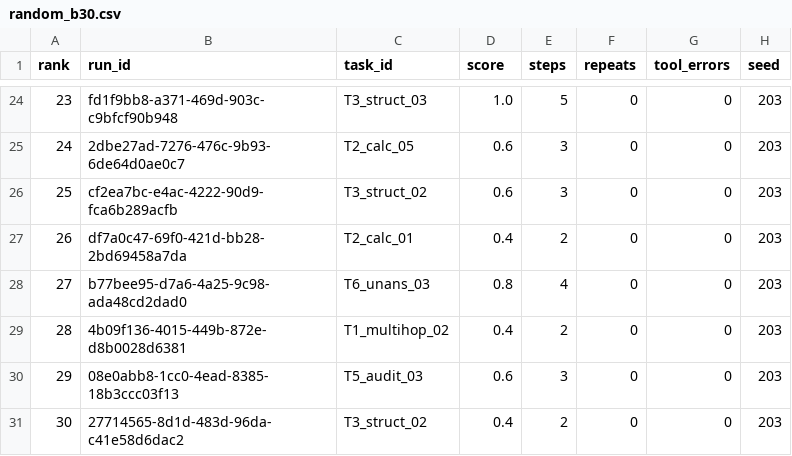
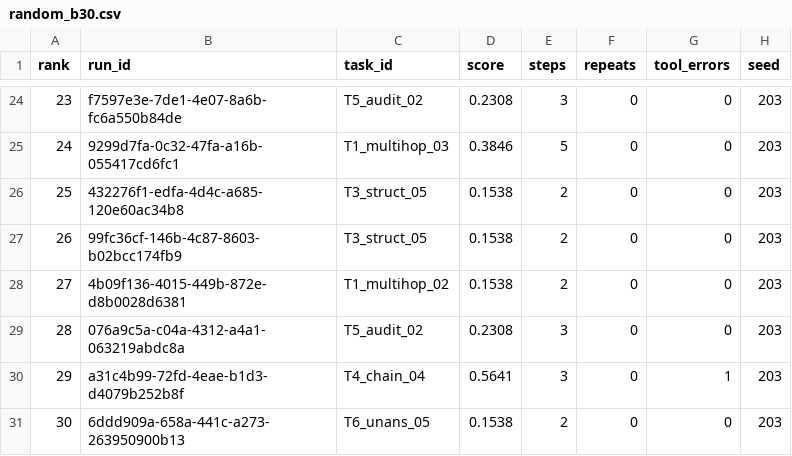
Before and after one commit to VedantSharan/AgentEvalOps, a CSV file: data/active_learning/human/random_b30.csv, drawn as a sheet; only a part is shown, gaps mark what is left out; the diff covers the shown part only.

```diff
--- a/data/active_learning/human/random_b30.csv
+++ b/data/active_learning/human/random_b30.csv
@@ -24,8 +24,8 @@ rank,run_id,task_id,score,steps,repeats,tool_errors,seed
-23,fd1f9bb8-a371-469d-903c-c9bfcf90b948,T3_struct_03,1.0,5,0,0,203
-24,2dbe27ad-7276-476c-9b93-6de64d0ae0c7,T2_calc_05,0.6,3,0,0,203
-25,cf2ea7bc-e4ac-4222-90d9-fca6b289acfb,T3_struct_02,0.6,3,0,0,203
-26,df7a0c47-69f0-421d-bb28-2bd69458a7da,T2_calc_01,0.4,2,0,0,203
-27,b77bee95-d7a6-4a25-9c98-ada48cd2dad0,T6_unans_03,0.8,4,0,0,203
-28,4b09f136-4015-449b-872e-d8b0028d6381,T1_multihop_02,0.4,2,0,0,203
-29,08e0abb8-1cc0-4ead-8385-18b3ccc03f13,T5_audit_03,0.6,3,0,0,203
-30,27714565-8d1d-483d-96da-c41e58d6dac2,T3_struct_02,0.4,2,0,0,203
+23,f7597e3e-7de1-4e07-8a6b-fc6a550b84de,T5_audit_02,0.2308,3,0,0,203
+24,9299d7fa-0c32-47fa-a16b-055417cd6fc1,T1_multihop_03,0.3846,5,0,0,203
+25,432276f1-edfa-4d4c-a685-120e60ac34b8,T3_struct_05,0.1538,2,0,0,203
+26,99fc36cf-146b-4c87-8603-b02bcc174fb9,T3_struct_05,0.1538,2,0,0,203
+27,4b09f136-4015-449b-872e-d8b0028d6381,T1_multihop_02,0.1538,2,0,0,203
+28,076a9c5a-c04a-4312-a4a1-063219abdc8a,T5_audit_02,0.2308,3,0,0,203
+29,a31c4b99-72fd-4eae-b1d3-d4079b252b8f,T4_chain_04,0.5641,3,0,1,203
+30,6ddd909a-658a-441c-a273-263950900b13,T6_unans_05,0.1538,2,0,0,203
```
Also changed, not shown: 90 edited cells elsewhere in this file, data/active_learning/human/al_b20.csv, data/active_learning/human/al_b30.csv, 40 other files.
